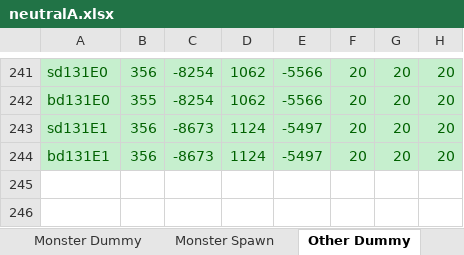
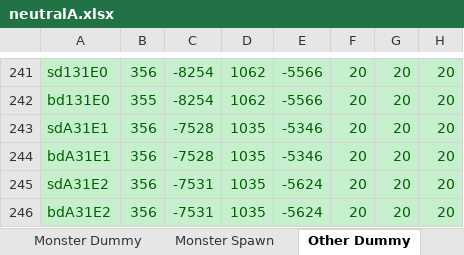
Before and after one commit to juangraydev/nexus-database, an Excel workbook: gu_in/Map.edf/neutralA.xlsx, sheet Other Dummy, drawn as a sheet; only a part is shown, gaps mark what is left out; values as stored, in another font and other column widths than the file's, no borders; the diff names each change by its address in the sheet, - before the commit and + after, or states it on an @@ line.

```diff
--- a/gu_in/Map.edf/neutralA.xlsx (sheet Other Dummy)
+++ b/gu_in/Map.edf/neutralA.xlsx (sheet Other Dummy)
-A243: sd131E1
+A243: sdA31E1
-C243:C244: -8673
+C243:C244: -7528
-D243:D244: 1124
+D243:D244: 1035
-E243:E244: -5497
+E243:E244: -5346
-A244: bd131E1
+A244: bdA31E1
+row 245: sdA31E2 | 356 | -7531 | 1035 | -5624 | 20 | 20 | 20
+row 246: bdA31E2 | 356 | -7531 | 1035 | -5624 | 20 | 20 | 20
```
Also changed, not shown: gu_in/Map.edf/neutralB.xlsx, gu_in/Map.edf/neutralC.xlsx, 1 other file.
